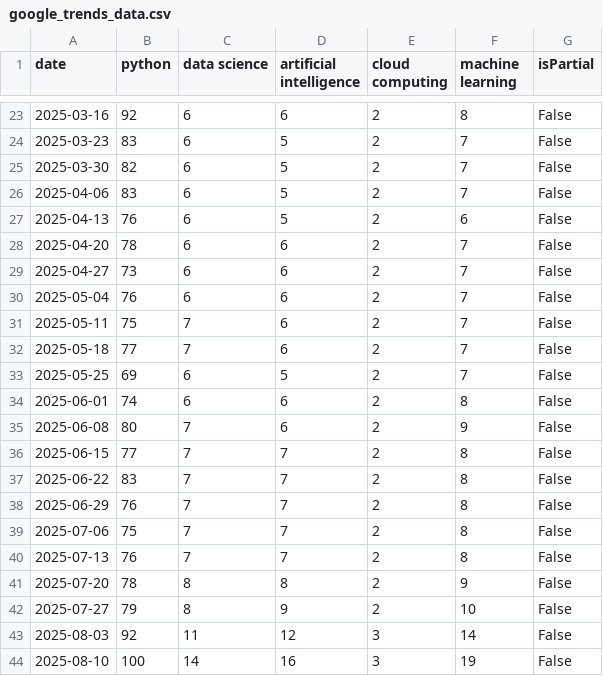
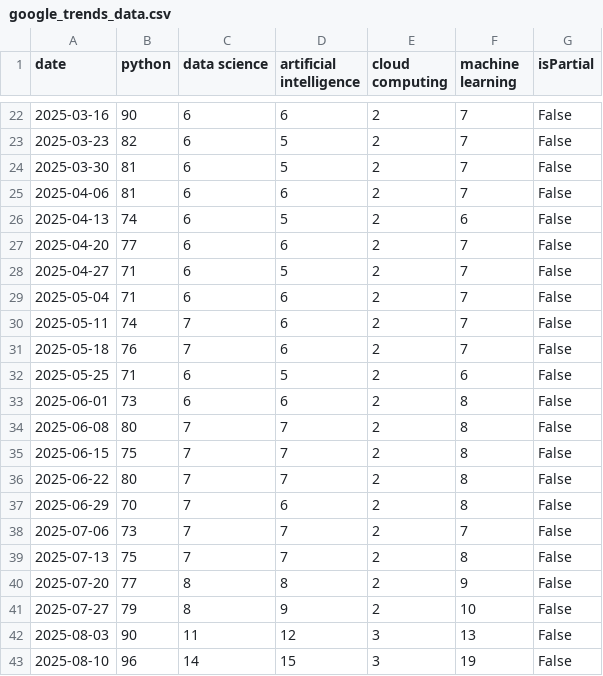
Before and after one commit to ahsal075/TechTrendForecaster, a CSV file: google_trends_data.csv, drawn as a sheet; only a part is shown, gaps mark what is left out; the diff covers the shown part only.

```diff
--- a/google_trends_data.csv
+++ b/google_trends_data.csv
@@ -23,22 +22,22 @@ date,python,data science,artificial intelligence,cloud computing,machine learnin
-2025-03-16,92,6,6,2,8,False
-2025-03-23,83,6,5,2,7,False
-2025-03-30,82,6,5,2,7,False
-2025-04-06,83,6,5,2,7,False
-2025-04-13,76,6,5,2,6,False
-2025-04-20,78,6,6,2,7,False
-2025-04-27,73,6,6,2,7,False
-2025-05-04,76,6,6,2,7,False
-2025-05-11,75,7,6,2,7,False
-2025-05-18,77,7,6,2,7,False
-2025-05-25,69,6,5,2,7,False
-2025-06-01,74,6,6,2,8,False
-2025-06-08,80,7,6,2,9,False
-2025-06-15,77,7,7,2,8,False
-2025-06-22,83,7,7,2,8,False
-2025-06-29,76,7,7,2,8,False
-2025-07-06,75,7,7,2,8,False
-2025-07-13,76,7,7,2,8,False
-2025-07-20,78,8,8,2,9,False
+2025-03-16,90,6,6,2,7,False
+2025-03-23,82,6,5,2,7,False
+2025-03-30,81,6,5,2,7,False
+2025-04-06,81,6,6,2,7,False
+2025-04-13,74,6,5,2,6,False
+2025-04-20,77,6,6,2,7,False
+2025-04-27,71,6,5,2,7,False
+2025-05-04,71,6,6,2,7,False
+2025-05-11,74,7,6,2,7,False
+2025-05-18,76,7,6,2,7,False
+2025-05-25,71,6,5,2,6,False
+2025-06-01,73,6,6,2,8,False
+2025-06-08,80,7,7,2,8,False
+2025-06-15,75,7,7,2,8,False
+2025-06-22,80,7,7,2,8,False
+2025-06-29,70,7,6,2,8,False
+2025-07-06,73,7,7,2,7,False
+2025-07-13,75,7,7,2,8,False
+2025-07-20,77,8,8,2,9,False
 2025-07-27,79,8,9,2,10,False
-2025-08-03,92,11,12,3,14,False
-2025-08-10,100,14,16,3,19,False
+2025-08-03,90,11,12,3,13,False
+2025-08-10,96,14,15,3,19,False
```
Also changed, not shown: 1 added row, 1 removed row and 57 edited cells elsewhere in this file, forecast_sample_python.csv, 1 other file.
